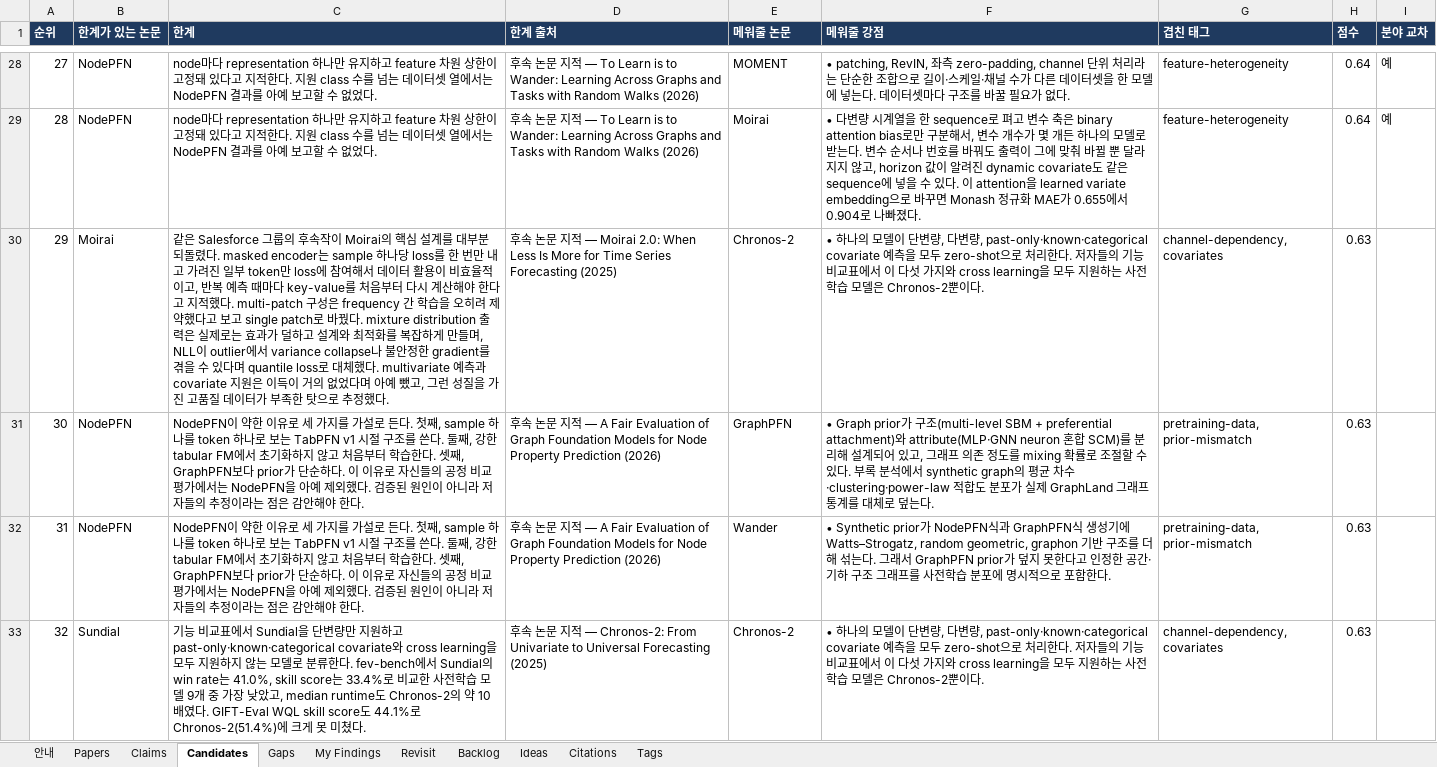
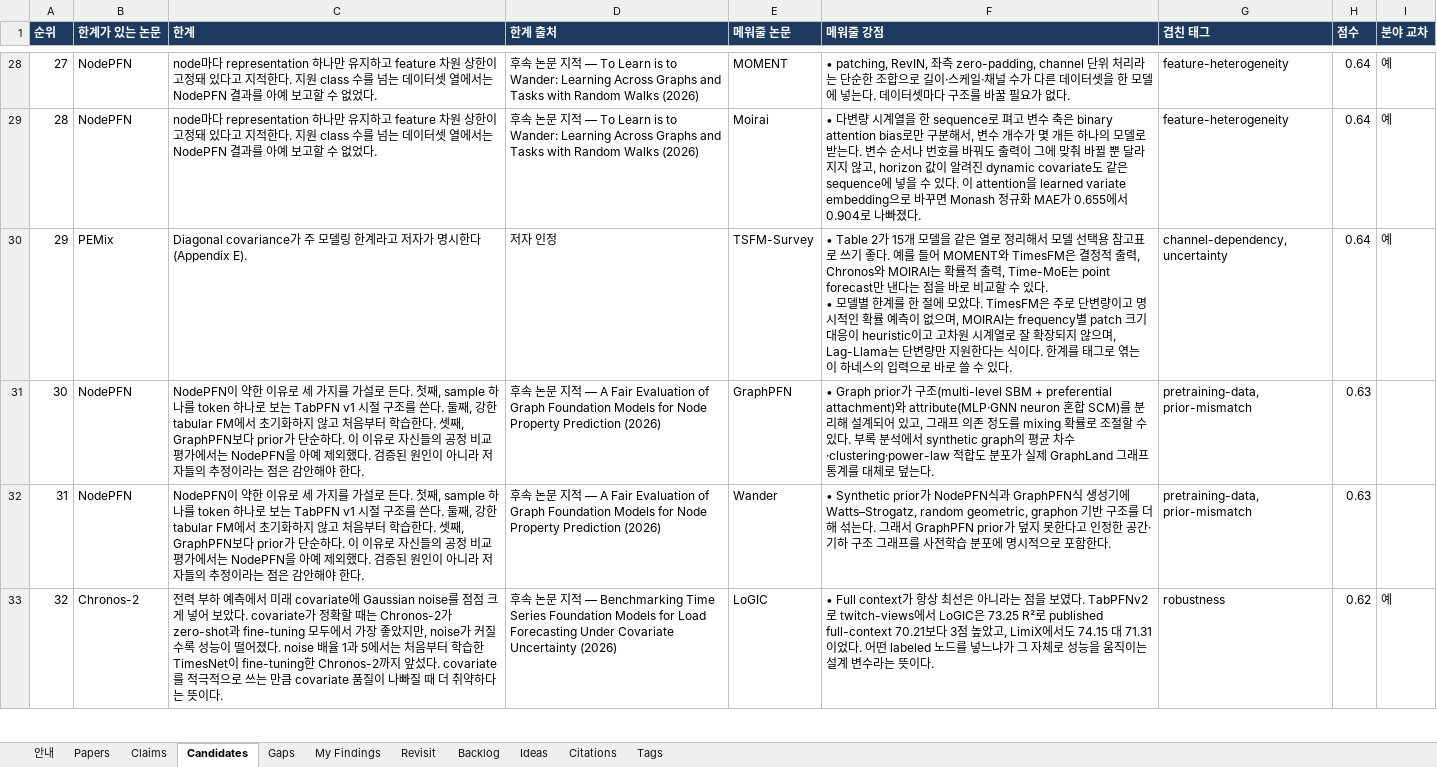
Before and after one commit to seongjinan11-source/research-harness, an Excel workbook: out/research_harness.xlsx, sheet Candidates, drawn as a sheet; only a part is shown, gaps mark what is left out; values as stored, in another font and other column widths than the file's, no borders; ↵ is a line break in a cell; the diff covers the shown part only; the diff names each change by its address in the sheet, - before the commit and + after, or states it on an @@ line.

Commit message:
Record frozen feature marginalization pilot and link PEMix revisit evidence

```diff
--- a/out/research_harness.xlsx (sheet Candidates)
+++ b/out/research_harness.xlsx (sheet Candidates)
-B30 (한계가 있는 논문): Moirai
+B30 (한계가 있는 논문): PEMix
-C30 (한계): 같은 Salesforce 그룹의 후속작이 Moirai의 핵심 설계를 대부분 되돌렸다. masked encoder는 sample 하나당 loss를 한 번만 내고 가려진 일부 token만 loss에 참여해서 데이터 활용이 비효율적이고, 반복 예측 때마다 key-value를 처음부터 다시 계산해야 한다고 지적했다. multi-patch 구성은 frequency 간 학습을 오히려 제약했다고 보고 single patch로 바꿨다. mixture distribution 출력은 실제로는 효과가 덜하고 설계와 최적화를 복잡하게 만들며, NLL이 outlier에서 variance collapse나 불안정한 gradient를 겪을 수 있다며 quantile loss로 대체했다. multivariate 예측과 covariate 지원은 이득이 거의 없었다며 아예 뺐고, 그런 성질을 가진 고품질 데이터가 부족한 탓으로 추정했다.
+C30 (한계): Diagonal covariance가 주 모델링 한계라고 저자가 명시한다(Appendix E).
-D30 (한계 출처): 후속 논문 지적 — Moirai 2.0: When Less Is More for Time Series Forecasting (2025)
+D30 (한계 출처): 저자 인정
-E30 (메워줄 논문): Chronos-2
+E30 (메워줄 논문): TSFM-Survey
-F30 (메워줄 강점): • 하나의 모델이 단변량, 다변량, past-only·known·categorical covariate 예측을 모두 zero-shot으로 처리한다. 저자들의 기능 비교표에서 이 다섯 가지와 cross learning을 모두 지원하는 사전학습 모델은 Chronos-2뿐이다.
+F30 (메워줄 강점): • Table 2가 15개 모델을 같은 열로 정리해서 모델 선택용 참고표로 쓰기 좋다. 예를 들어 MOMENT와 TimesFM은 결정적 출력, Chronos와 MOIRAI는 확률적 출력, Time-MoE는 point forecast만 낸다는 점을 바로 비교할 수 있다. ↵ • 모델별 한계를 한 절에 모았다. TimesFM은 주로 단변량이고 명시적인 확률 예측이 없으며, MOIRAI는 frequency별 patch 크기 대응이 heuristic이고 고차원 시계열로 잘 확장되지 않으며, Lag-Llama는 단변량만 지원한다는 식이다. 한계를 태그로 엮는 이 하네스의 입력으로 바로 쓸 수 있다.
-G30 (겹친 태그): channel-dependency, covariates
+G30 (겹친 태그): channel-dependency, uncertainty
-H30 (점수): 0.63
+H30 (점수): 0.64
-I30 (분야 교차): (empty)
+I30 (분야 교차): 예
-B33 (한계가 있는 논문): Sundial
+B33 (한계가 있는 논문): Chronos-2
-C33 (한계): 기능 비교표에서 Sundial을 단변량만 지원하고 past-only·known·categorical covariate와 cross learning을 모두 지원하지 않는 모델로 분류한다. fev-bench에서 Sundial의 win rate는 41.0%, skill score는 33.4%로 비교한 사전학습 모델 9개 중 가장 낮았고, median runtime도 Chronos-2의 약 10배였다. GIFT-Eval WQL skill score도 44.1%로 Chronos-2(51.4%)에 크게 못 미쳤다.
+C33 (한계): 전력 부하 예측에서 미래 covariate에 Gaussian noise를 점점 크게 넣어 보았다. covariate가 정확할 때는 Chronos-2가 zero-shot과 fine-tuning 모두에서 가장 좋았지만, noise가 커질수록 성능이 떨어졌다. noise 배율 1과 5에서는 처음부터 학습한 TimesNet이 fine-tuning한 Chronos-2까지 앞섰다. covariate를 적극적으로 쓰는 만큼 covariate 품질이 나빠질 때 더 취약하다는 뜻이다.
-D33 (한계 출처): …— Chronos-2: From Univariate to Universal Forecasting (2025)
+D33 (한계 출처): …— Benchmarking Time Series Foundation Models for Load Forecasting Under Covariate Uncertainty (2026)
-E33 (메워줄 논문): Chronos-2
+E33 (메워줄 논문): LoGIC
-F33 (메워줄 강점): • 하나의 모델이 단변량, 다변량, past-only·known·categorical covariate 예측을 모두 zero-shot으로 처리한다. 저자들의 기능 비교표에서 이 다섯 가지와 cross learning을 모두 지원하는 사전학습 모델은 Chronos-2뿐이다.
+F33 (메워줄 강점): • Full context가 항상 최선은 아니라는 점을 보였다. TabPFNv2로 twitch-views에서 LoGIC은 73.25 R²로 published full-context 70.21보다 3점 높았고, LimiX에서도 74.15 대 71.31이었다. 어떤 labeled 노드를 넣느냐가 그 자체로 성능을 움직이는 설계 변수라는 뜻이다.
-G33 (겹친 태그): channel-dependency, covariates
+G33 (겹친 태그): robustness
-H33 (점수): 0.63
+H33 (점수): 0.62
-I33 (분야 교차): (empty)
+I33 (분야 교차): 예
```
Also changed, not shown: 1 added row, 1 removed row and 67 edited cells elsewhere in this sheet, sheet Revisit, sheet My Findings, sheet Gaps, sheet Papers, sheet Claims, sheet Citations, 2 more sheets, 31 other files.
